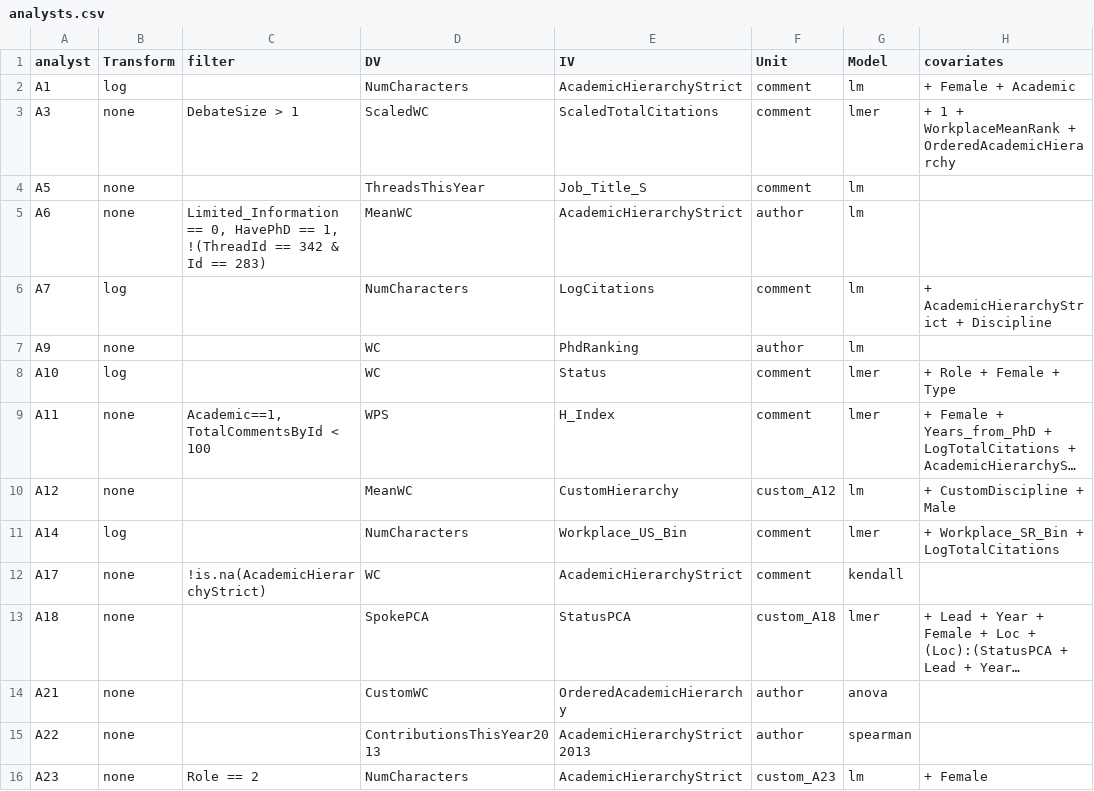
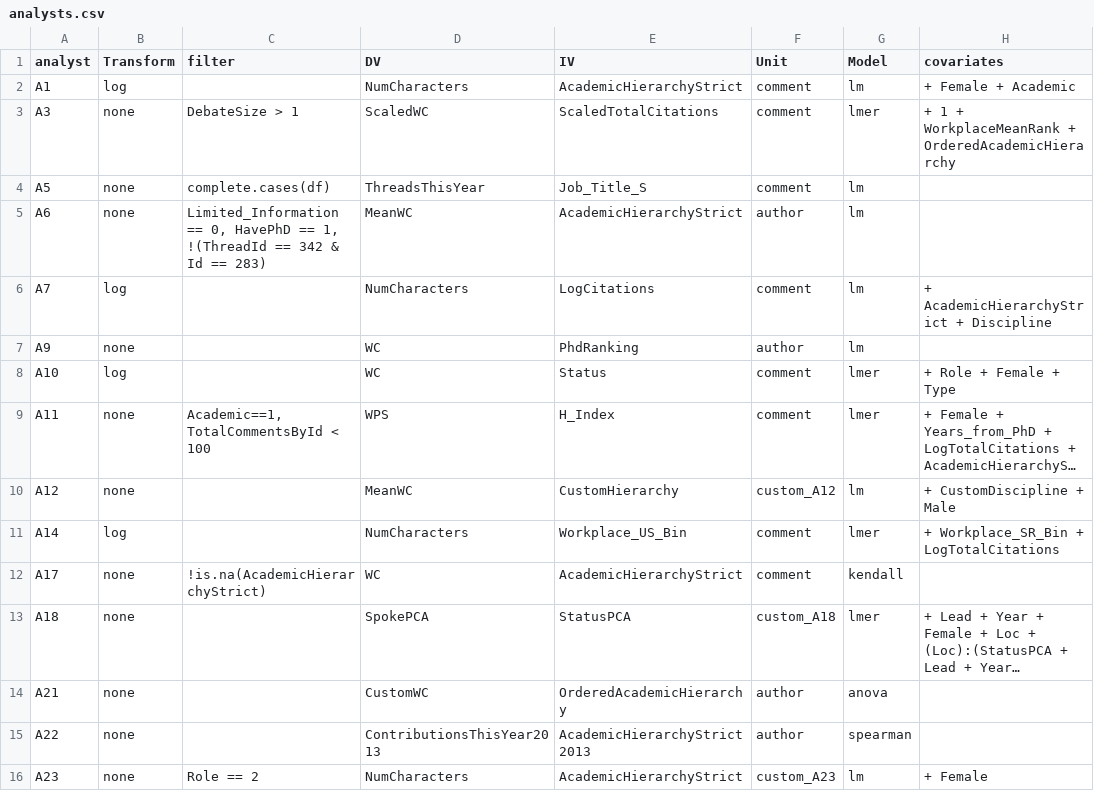
Before and after one commit to yyyliu/crowdsourced_data_analysis, a CSV file: src/H2/analysts.csv, drawn as a sheet; only a part is shown; long unchanged cells end in …; the diff names each change by its address in the sheet, - before the commit and + after, or states it on an @@ line.

```diff
--- a/src/H2/analysts.csv
+++ b/src/H2/analysts.csv
-C4 (filter): (empty)
+C4 (filter): complete.cases(df)
```
Also changed, not shown: 2 other files.
